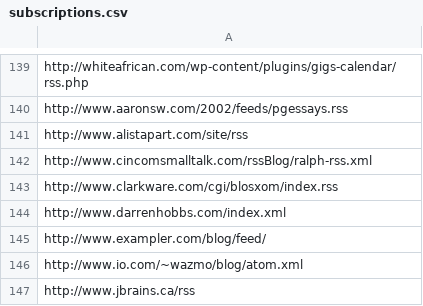
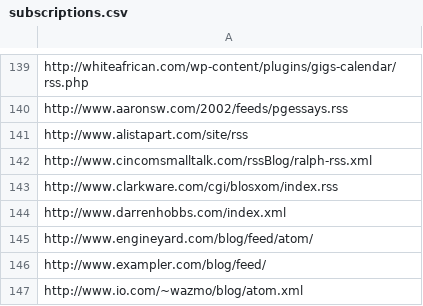
Before and after one commit to matthewtodd/planet, a CSV file: config/subscriptions.csv, drawn as a sheet; only a part is shown, gaps mark what is left out; the shorter side is filled out with more unchanged rows; the diff names each change by its address in the sheet, - before the commit and + after, or states it on an @@ line.

Commit message:
EngineYard blog.

```diff
--- a/config/subscriptions.csv
+++ b/config/subscriptions.csv
+row 145: http://www.engineyard.com/blog/feed/atom/
```
